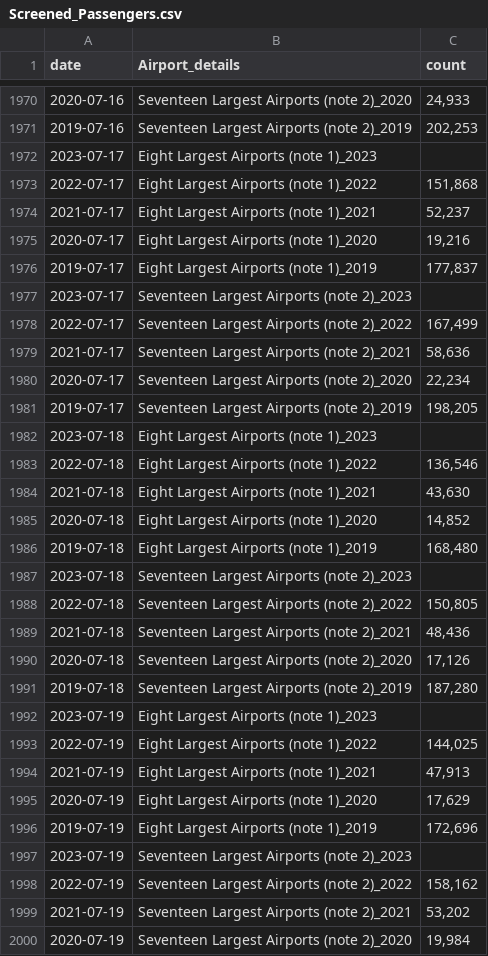
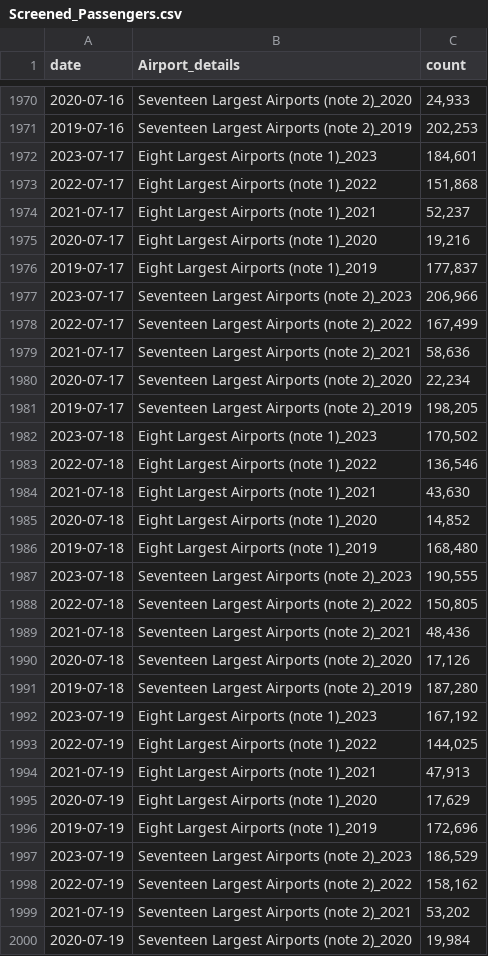
Before and after one commit to shamanthc/bdl-lde-public, a CSV file: Data/Screened_Passengers.csv, drawn as a sheet; only a part is shown, gaps mark what is left out; the diff covers the shown part only.

```diff
--- a/Data/Screened_Passengers.csv
+++ b/Data/Screened_Passengers.csv
@@ -1971,3 +1971,3 @@
 2019-07-16,"Seventeen Largest Airports (note 2)_2019","202,253"
-2023-07-17,"Eight Largest Airports (note 1)_2023",""
+2023-07-17,"Eight Largest Airports (note 1)_2023","184,601"
 2022-07-17,"Eight Largest Airports (note 1)_2022","151,868"
@@ -1976,3 +1976,3 @@
 2019-07-17,"Eight Largest Airports (note 1)_2019","177,837"
-2023-07-17,"Seventeen Largest Airports (note 2)_2023",""
+2023-07-17,"Seventeen Largest Airports (note 2)_2023","206,966"
 2022-07-17,"Seventeen Largest Airports (note 2)_2022","167,499"
@@ -1981,3 +1981,3 @@
 2019-07-17,"Seventeen Largest Airports (note 2)_2019","198,205"
-2023-07-18,"Eight Largest Airports (note 1)_2023",""
+2023-07-18,"Eight Largest Airports (note 1)_2023","170,502"
 2022-07-18,"Eight Largest Airports (note 1)_2022","136,546"
@@ -1986,3 +1986,3 @@
 2019-07-18,"Eight Largest Airports (note 1)_2019","168,480"
-2023-07-18,"Seventeen Largest Airports (note 2)_2023",""
+2023-07-18,"Seventeen Largest Airports (note 2)_2023","190,555"
 2022-07-18,"Seventeen Largest Airports (note 2)_2022","150,805"
@@ -1991,3 +1991,3 @@
 2019-07-18,"Seventeen Largest Airports (note 2)_2019","187,280"
-2023-07-19,"Eight Largest Airports (note 1)_2023",""
+2023-07-19,"Eight Largest Airports (note 1)_2023","167,192"
 2022-07-19,"Eight Largest Airports (note 1)_2022","144,025"
@@ -1996,3 +1996,3 @@
 2019-07-19,"Eight Largest Airports (note 1)_2019","172,696"
-2023-07-19,"Seventeen Largest Airports (note 2)_2023",""
+2023-07-19,"Seventeen Largest Airports (note 2)_2023","186,529"
 2022-07-19,"Seventeen Largest Airports (note 2)_2022","158,162"
```
Also changed, not shown: 8 edited cells elsewhere in this file.
